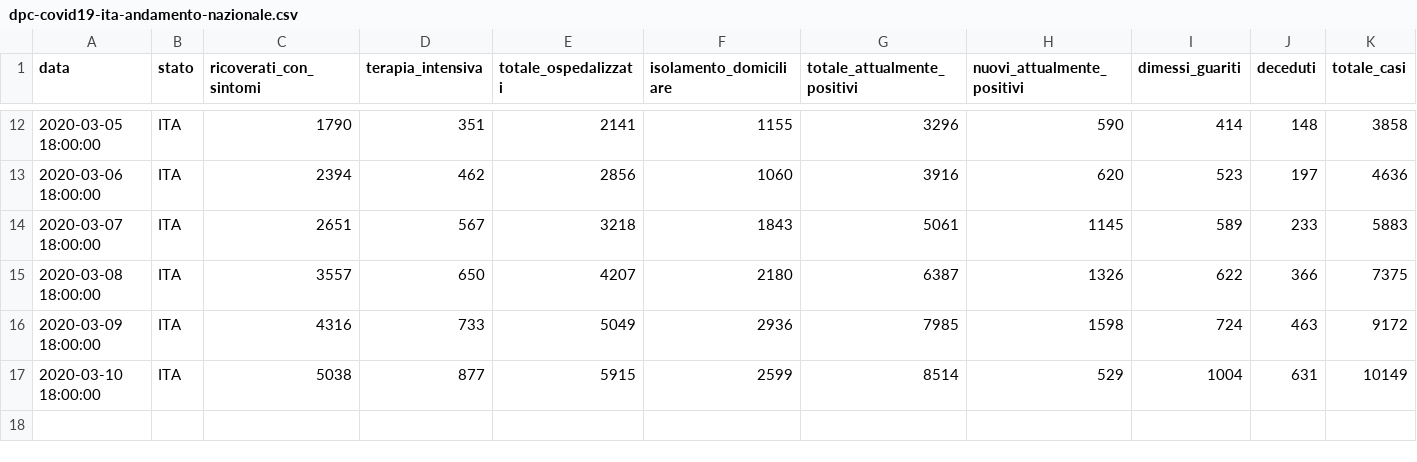
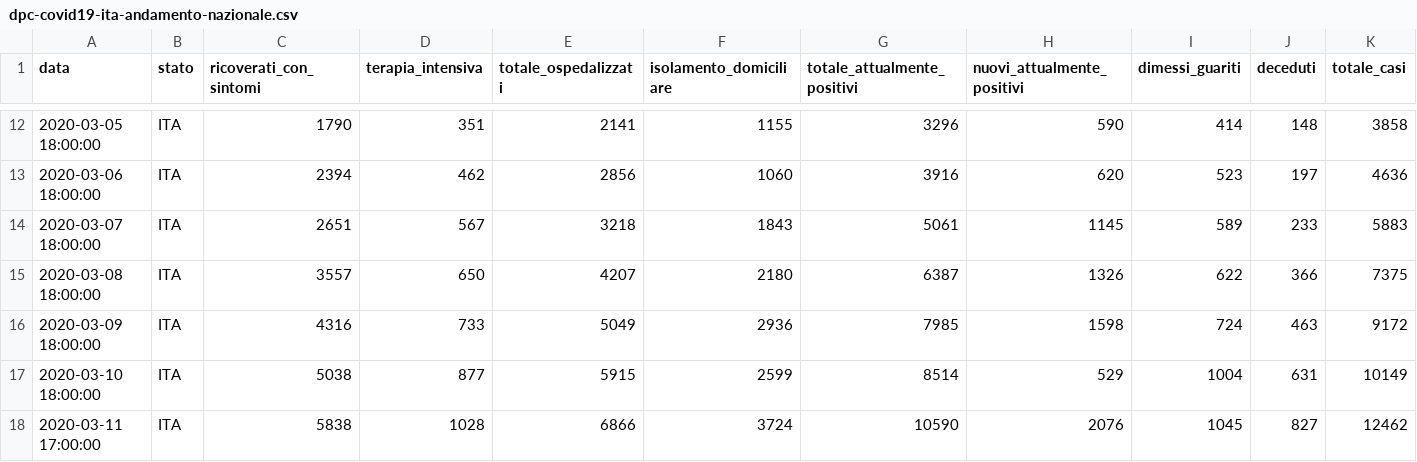
Before and after one commit to albortros/COVID-19, a CSV file: dati-andamento-nazionale/dpc-covid19-ita-andamento-nazionale.csv, drawn as a sheet; only a part is shown, gaps mark what is left out; rows hold the shown columns only; the diff names each change by its address in the sheet, - before the commit and + after, or states it on an @@ line.

```diff
--- a/dati-andamento-nazionale/dpc-covid19-ita-andamento-nazionale.csv
+++ b/dati-andamento-nazionale/dpc-covid19-ita-andamento-nazionale.csv
+row 18: 2020-03-11 17:00:00 | ITA | 5838 | 1028 | 6866 | 3724 | 10590 | 2076 | 1045 | 827 | 12462
```
Also changed, not shown: dati-province/dpc-covid19-ita-province-20200224.csv, dati-province/dpc-covid19-ita-province-20200225.csv, 38 other files.
